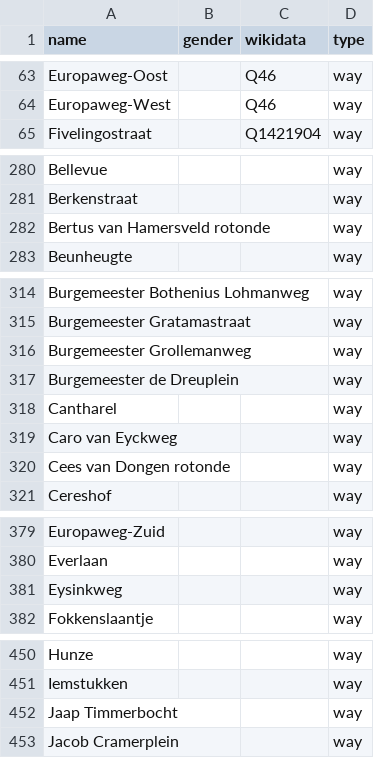
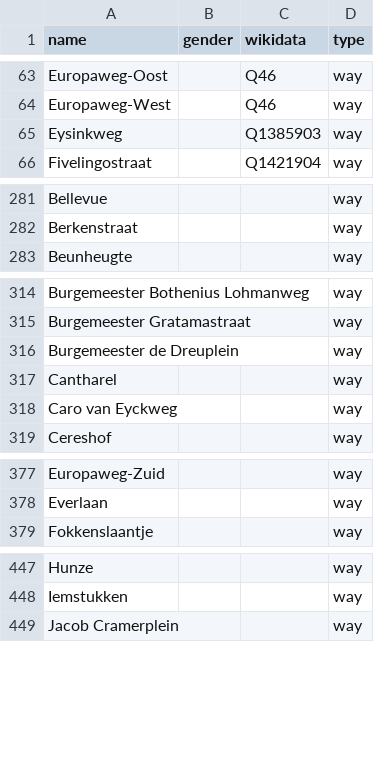
Before and after one commit to RobinLinde/equalstreetnames-assen, a CSV file: data/other.csv, drawn as a sheet; only a part is shown, gaps mark what is left out; removed rows and columns are numbered as before the commit, all else as after; the diff covers the shown part only; the diff names each change by its address in the sheet, - before the commit and + after, or states it on an @@ line.

```diff
--- a/data/other.csv
+++ b/data/other.csv
+row 65: Eysinkweg |  | Q1385903 | way
-row 282: Bertus van Hamersveld rotonde |  |  | way
-row 316: Burgemeester Grollemanweg |  |  | way
-row 320: Cees van Dongen rotonde |  |  | way
-row 381: Eysinkweg |  |  | way
-row 452: Jaap Timmerbocht |  |  | way
```
Also changed, not shown: 1 removed row elsewhere in this file, data/gender.csv, 2 other files.
